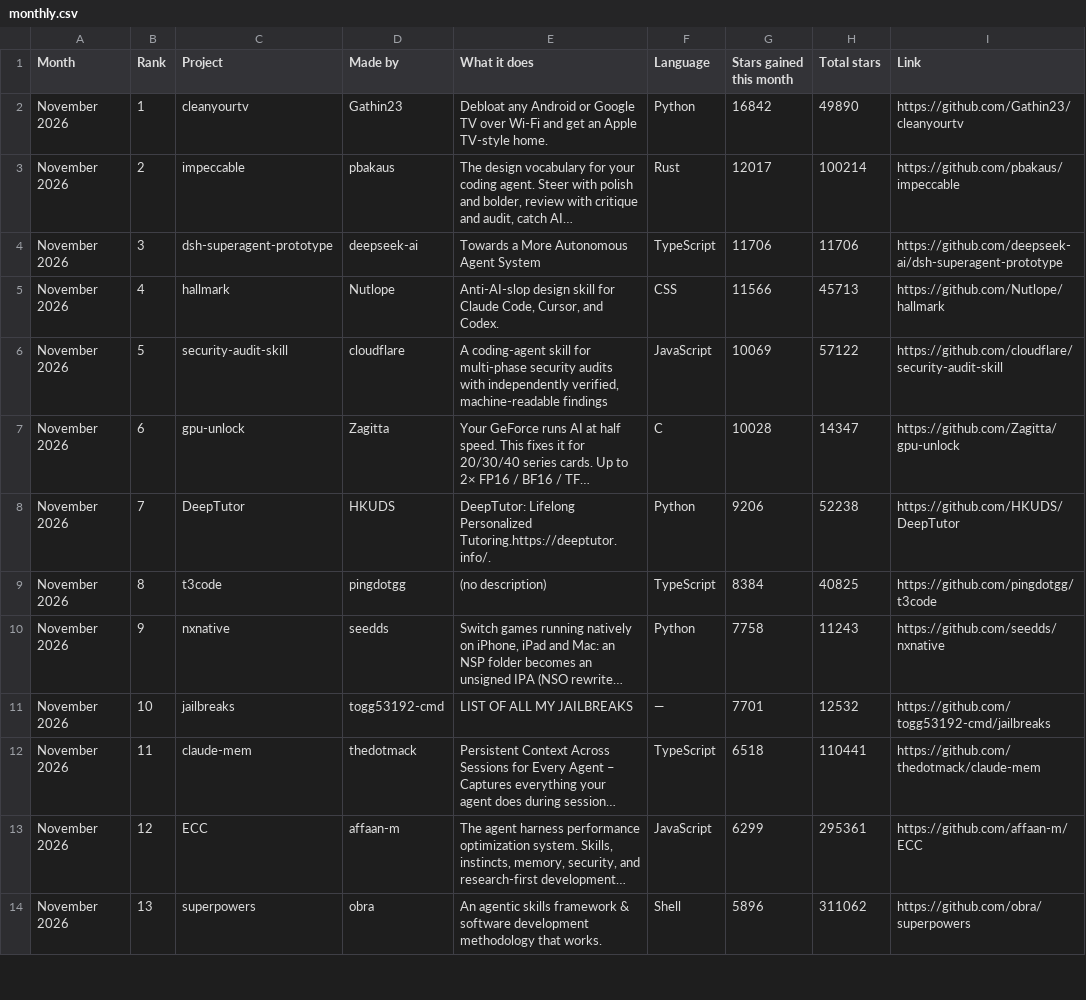
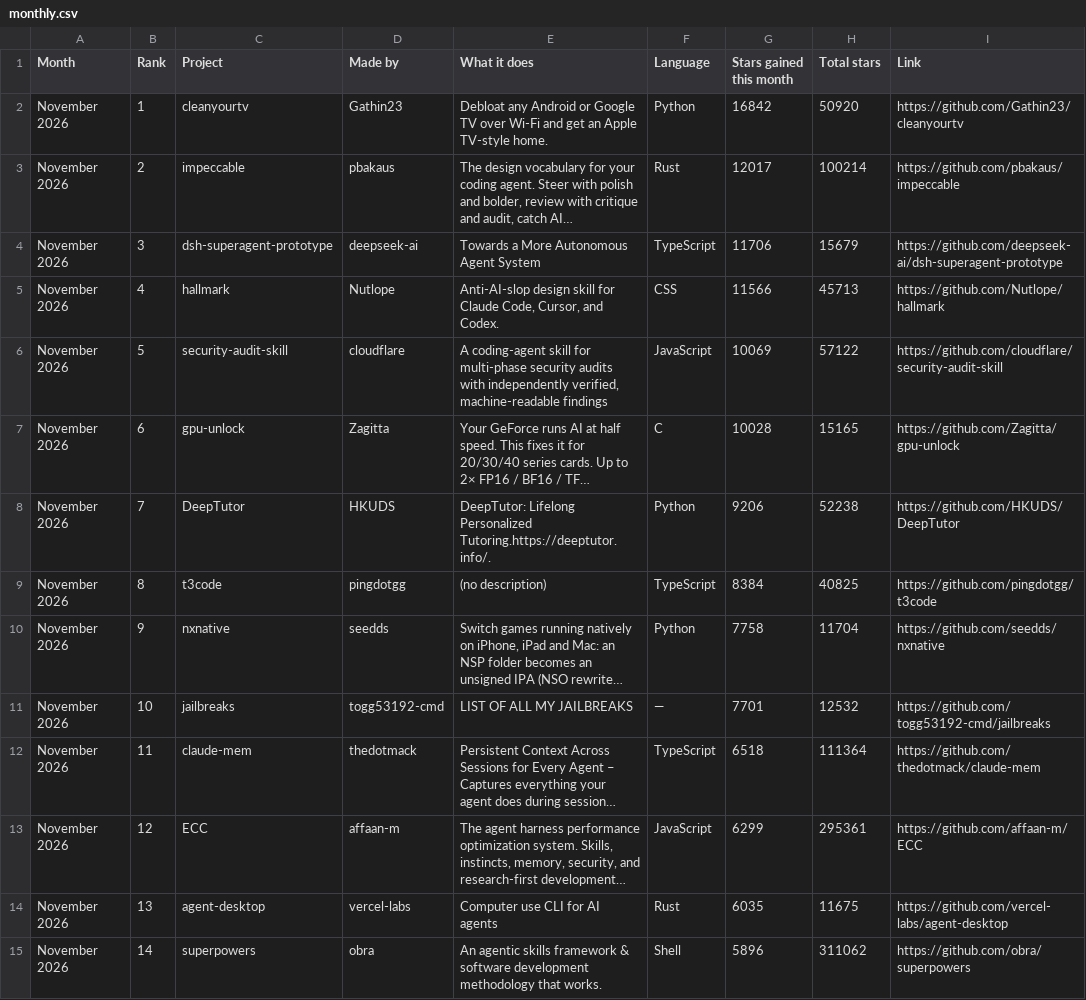
Before and after one commit to Yunaae/github-trending-digest, a CSV file: monthly.csv, drawn as a sheet; only a part is shown; long unchanged cells end in …; addresses are those after the commit; the diff covers the shown part only; the diff names each change by its address in the sheet, - before the commit and + after, or states it on an @@ line.

```diff
--- a/monthly.csv
+++ b/monthly.csv
-H2 (Total stars): 49890
+H2 (Total stars): 50920
-H4 (Total stars): 11706
+H4 (Total stars): 15679
-H7 (Total stars): 14347
+H7 (Total stars): 15165
-H10 (Total stars): 11243
+H10 (Total stars): 11704
-H12 (Total stars): 110441
+H12 (Total stars): 111364
+row 14: November 2026 | 13 | agent-desktop | vercel-labs | Computer use CLI for AI agents | Rust | 6035 | 11675 | https://github.com/vercel-labs/agent-desktop
-B15 (Rank): 13
+B15 (Rank): 14
```
Also changed, not shown: 3 added rows, 4 removed rows and 20 edited cells elsewhere in this file, overall.csv, 1 other file.
